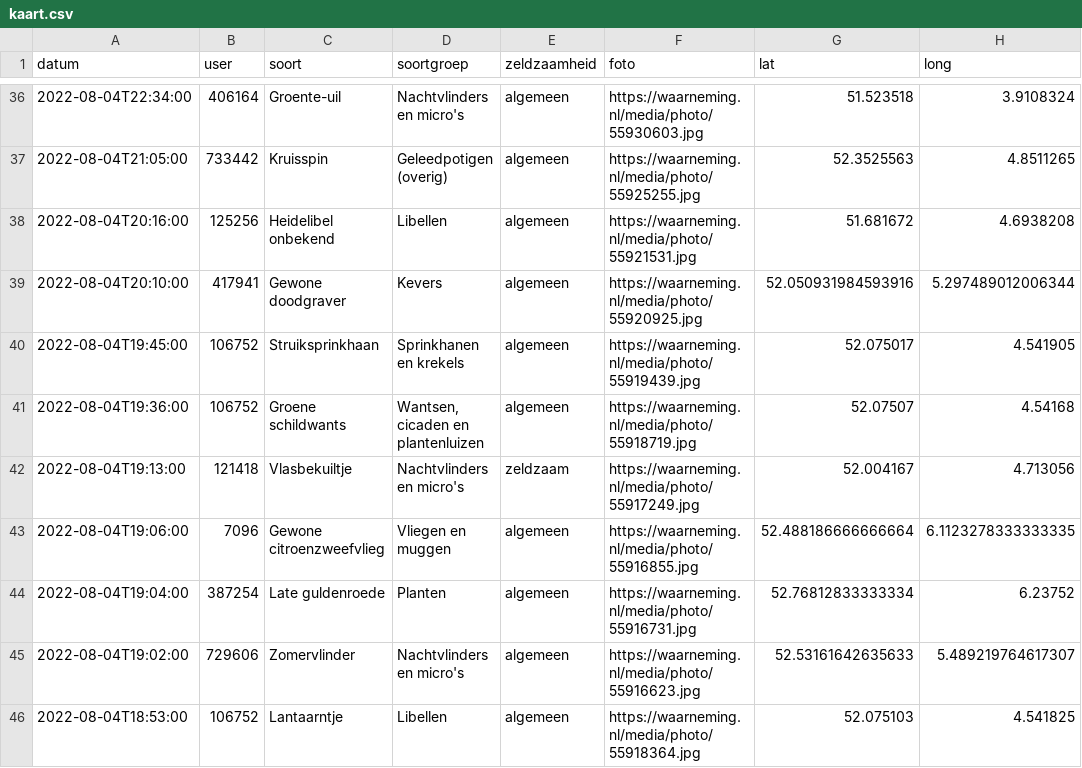
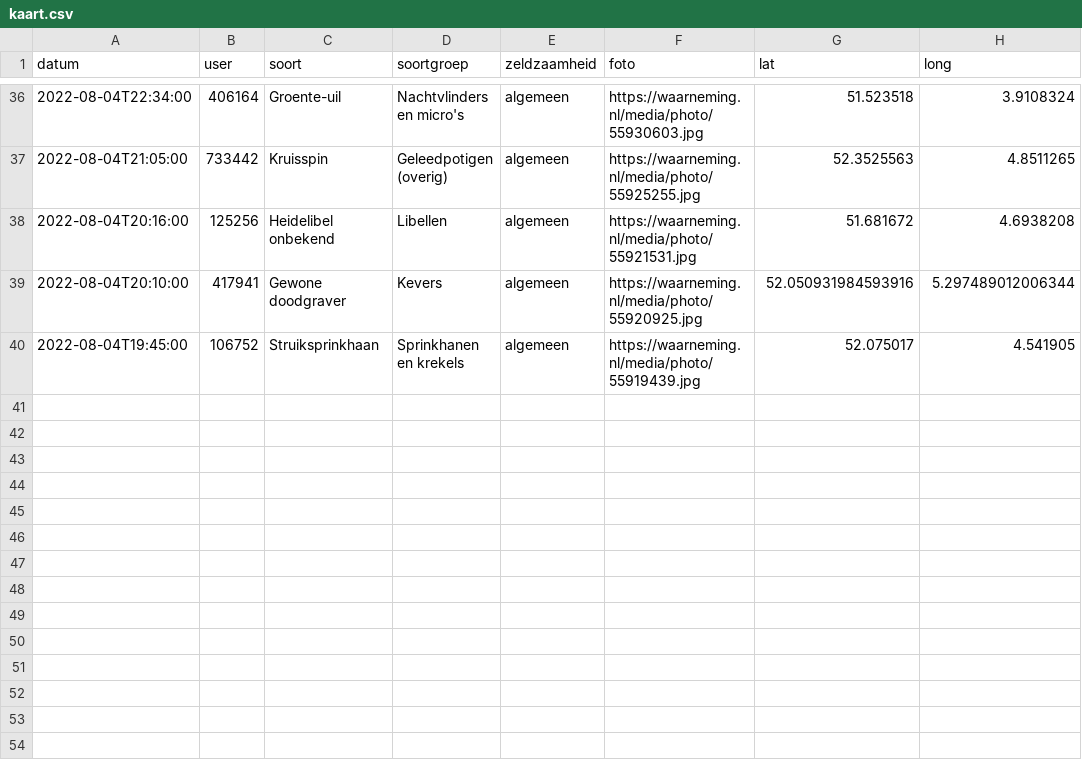
Before and after one commit to erikvangameren/dewildetuin, a CSV file: kaart.csv, drawn as a sheet; only a part is shown, gaps mark what is left out.

```diff
--- a/kaart.csv
+++ b/kaart.csv
@@ -40,7 +40 @@
 "2022-08-04T19:45:00","106752","Struiksprinkhaan","Sprinkhanen en krekels","algemeen","https://waarneming.nl/media/photo/55919439.jpg","52.075017","4.541905",
-"2022-08-04T19:36:00","106752","Groene schildwants","Wantsen, cicaden en plantenluizen","algemeen","https://waarneming.nl/media/photo/55918719.jpg","52.07507","4.54168",
-"2022-08-04T19:13:00","121418","Vlasbekuiltje","Nachtvlinders en micro's","zeldzaam","https://waarneming.nl/media/photo/55917249.jpg","52.004167","4.713056",
-"2022-08-04T19:06:00","7096","Gewone citroenzweefvlieg","Vliegen en muggen","algemeen","https://waarneming.nl/media/photo/55916855.jpg","52.488186666666664","6.1123278333333335",
-"2022-08-04T19:04:00","387254","Late guldenroede","Planten","algemeen","https://waarneming.nl/media/photo/55916731.jpg","52.76812833333334","6.23752",
-"2022-08-04T19:02:00","729606","Zomervlinder","Nachtvlinders en micro's","algemeen","https://waarneming.nl/media/photo/55916623.jpg","52.53161642635633","5.489219764617307",
-"2022-08-04T18:53:00","106752","Lantaarntje","Libellen","algemeen","https://waarneming.nl/media/photo/55918364.jpg","52.075103","4.541825",
```
